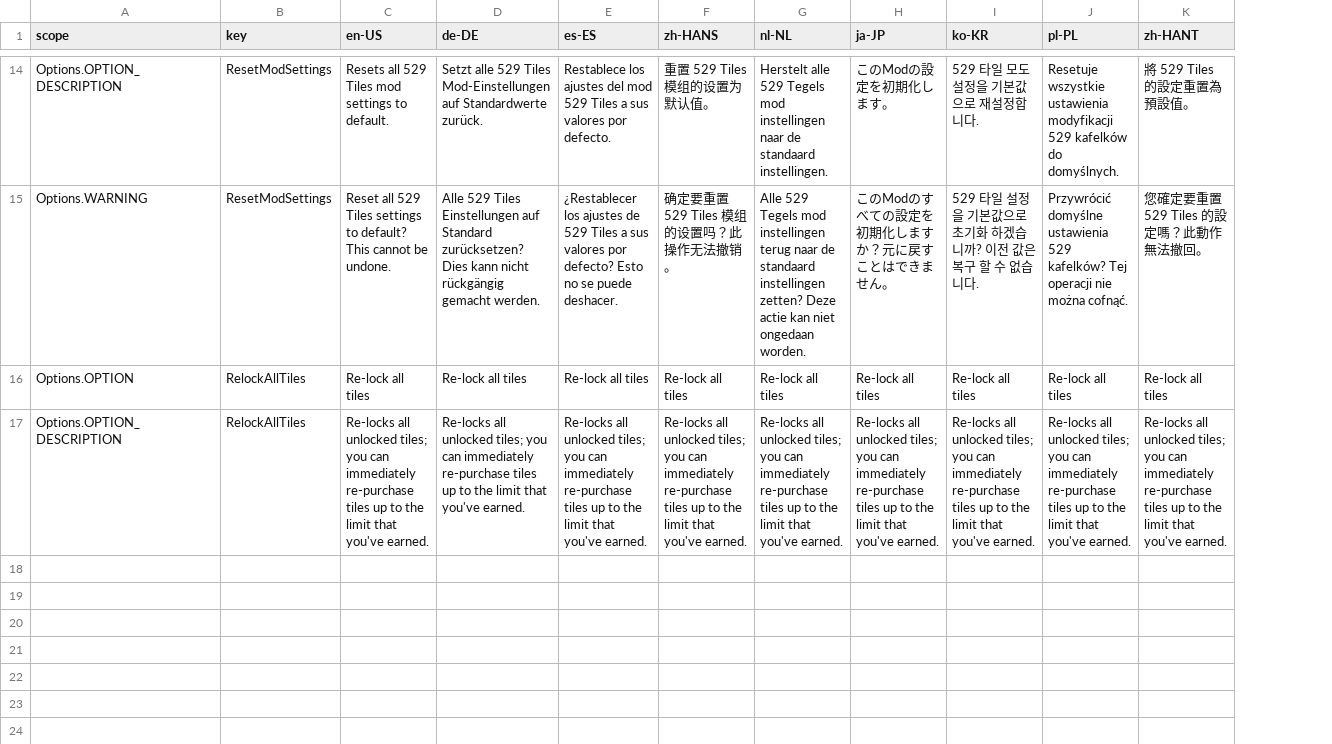
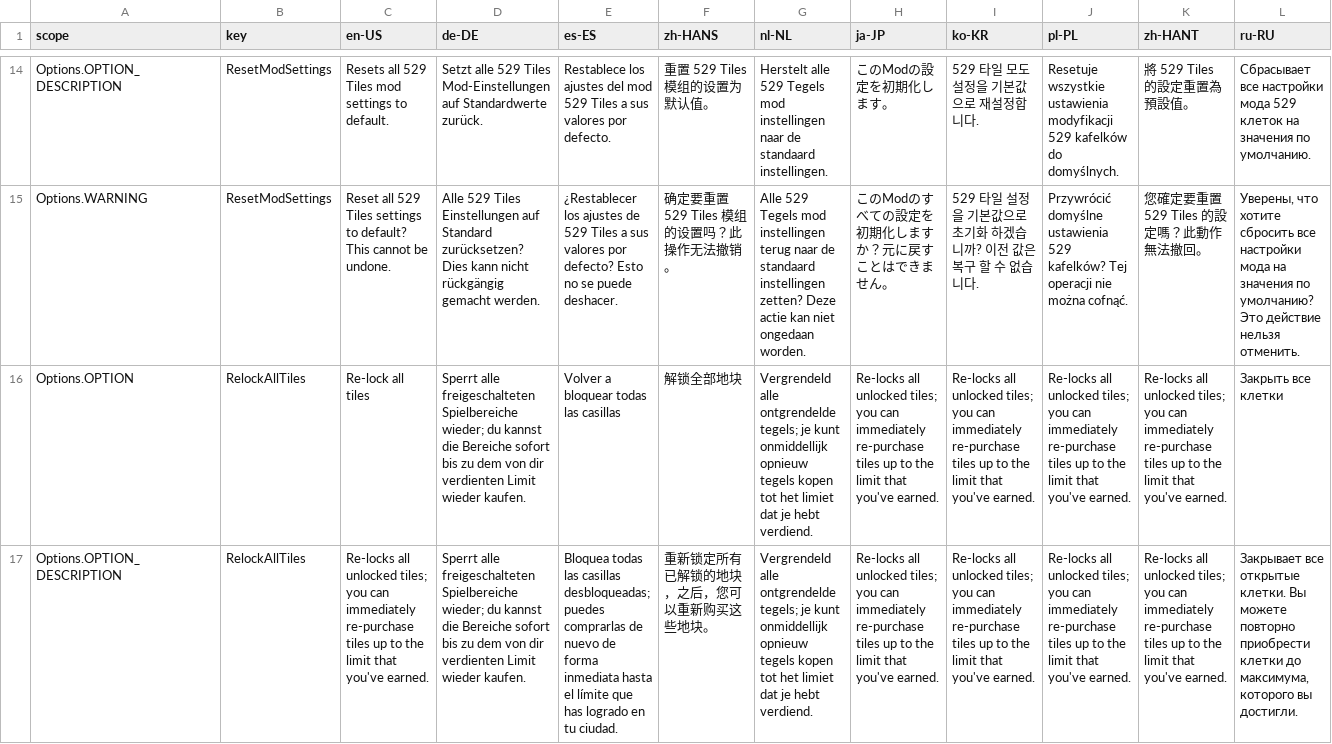
Before and after one commit to algernon-A/FiveTwentyNineTiles, a CSV file: l10n.csv, drawn as a sheet; only a part is shown, gaps mark what is left out; the diff covers the shown part only; the diff names each change by its address in the sheet, - before the commit and + after, or states it on an @@ line.

Commit message:
Update translations.

```diff
--- a/l10n.csv
+++ b/l10n.csv
+column L (ru-RU), rows 14-17: Сбрасывает все настройки мода 529 клеток на значения по умолчанию. | Уверены, что хотите сбросить все настройки мода на значения по умолчанию? Это действие нельзя отменить. | Закрыть все клетки | Закрывает все открытые клетки. Вы можете повторно приобрести клетки до максимума, которого вы достигли.
-D16 (de-DE): Re-lock all tiles
+D16 (de-DE): Sperrt alle freigeschalteten Spielbereiche wieder; du kannst die Bereiche sofort bis zu dem von dir verdienten Limit wieder kaufen.
-E16 (es-ES): Re-lock all tiles
+E16 (es-ES): Volver a bloquear todas las casillas
-F16 (zh-HANS): Re-lock all tiles
+F16 (zh-HANS): 解锁全部地块
-G16 (nl-NL): Re-lock all tiles
+G16 (nl-NL): Vergrendeld alle ontgrendelde tegels; je kunt onmiddellijk opnieuw tegels kopen tot het limiet dat je hebt verdiend.
-H16 (ja-JP): Re-lock all tiles
+H16 (ja-JP): Re-locks all unlocked tiles; you can immediately re-purchase tiles up to the limit that you've earned.
-I16 (ko-KR): Re-lock all tiles
+I16 (ko-KR): Re-locks all unlocked tiles; you can immediately re-purchase tiles up to the limit that you've earned.
-J16 (pl-PL): Re-lock all tiles
+J16 (pl-PL): Re-locks all unlocked tiles; you can immediately re-purchase tiles up to the limit that you've earned.
-K16 (zh-HANT): Re-lock all tiles
+K16 (zh-HANT): Re-locks all unlocked tiles; you can immediately re-purchase tiles up to the limit that you've earned.
-D17 (de-DE): Re-locks all unlocked tiles; you can immediately re-purchase tiles up to the limit that you've earned.
+D17 (de-DE): Sperrt alle freigeschalteten Spielbereiche wieder; du kannst die Bereiche sofort bis zu dem von dir verdienten Limit wieder kaufen.
-E17 (es-ES): Re-locks all unlocked tiles; you can immediately re-purchase tiles up to the limit that you've earned.
+E17 (es-ES): Bloquea todas las casillas desbloqueadas; puedes comprarlas de nuevo de forma inmediata hasta el límite que has logrado en tu ciudad.
-F17 (zh-HANS): Re-locks all unlocked tiles; you can immediately re-purchase tiles up to the limit that you've earned.
+F17 (zh-HANS): 重新锁定所有已解锁的地块，之后，您可以重新购买这些地块。
-G17 (nl-NL): Re-locks all unlocked tiles; you can immediately re-purchase tiles up to the limit that you've earned.
+G17 (nl-NL): Vergrendeld alle ontgrendelde tegels; je kunt onmiddellijk opnieuw tegels kopen tot het limiet dat je hebt verdiend.
```
Also changed, not shown: 28 edited cells elsewhere in this file.
